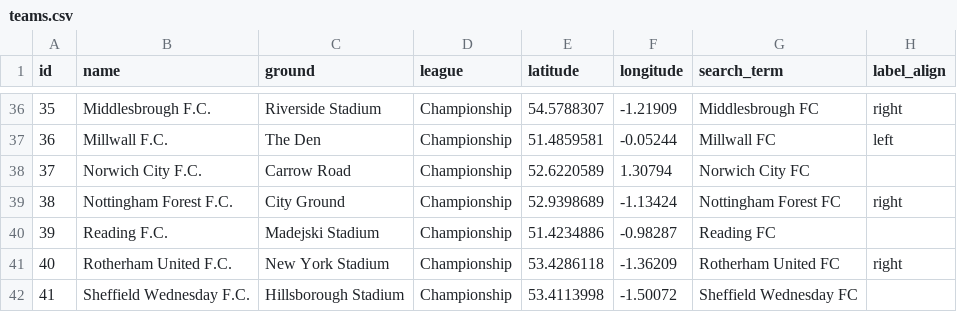
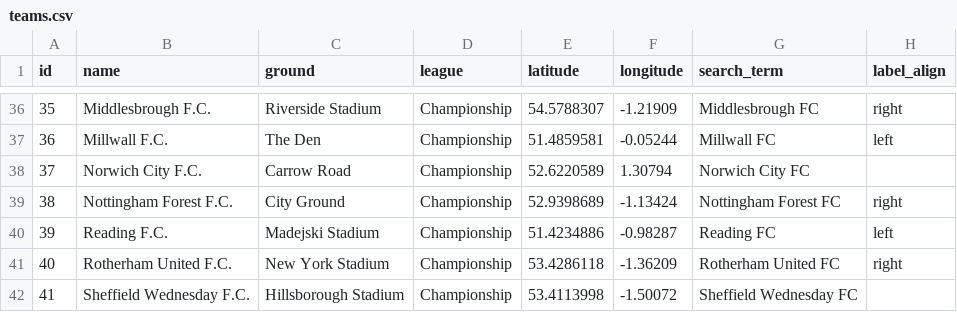
Before and after one commit to rgolder1/aztec-map, a CSV file: map/src/main/resources/teams.csv, drawn as a sheet; only a part is shown, gaps mark what is left out.

Commit message:
Updated label alignment hints.

```diff
--- a/map/src/main/resources/teams.csv
+++ b/map/src/main/resources/teams.csv
@@ -39,3 +39,3 @@ id,name,ground,league,latitude,longitude,search_term,label_align
 38,Nottingham Forest F.C.,City Ground,Championship,52.9398689,-1.13424,Nottingham Forest FC,right
-39,Reading F.C.,Madejski Stadium,Championship,51.4234886,-0.98287,Reading FC,
+39,Reading F.C.,Madejski Stadium,Championship,51.4234886,-0.98287,Reading FC,left
 40,Rotherham United F.C.,New York Stadium,Championship,53.4286118,-1.36209,Rotherham United FC,right
```
Also changed, not shown: 1 other file.
